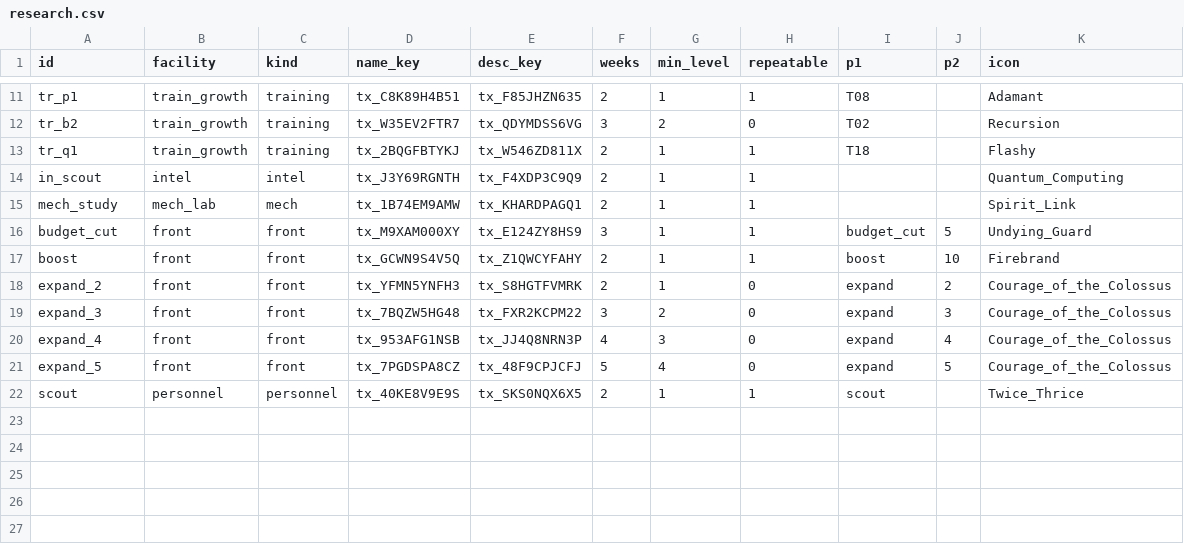
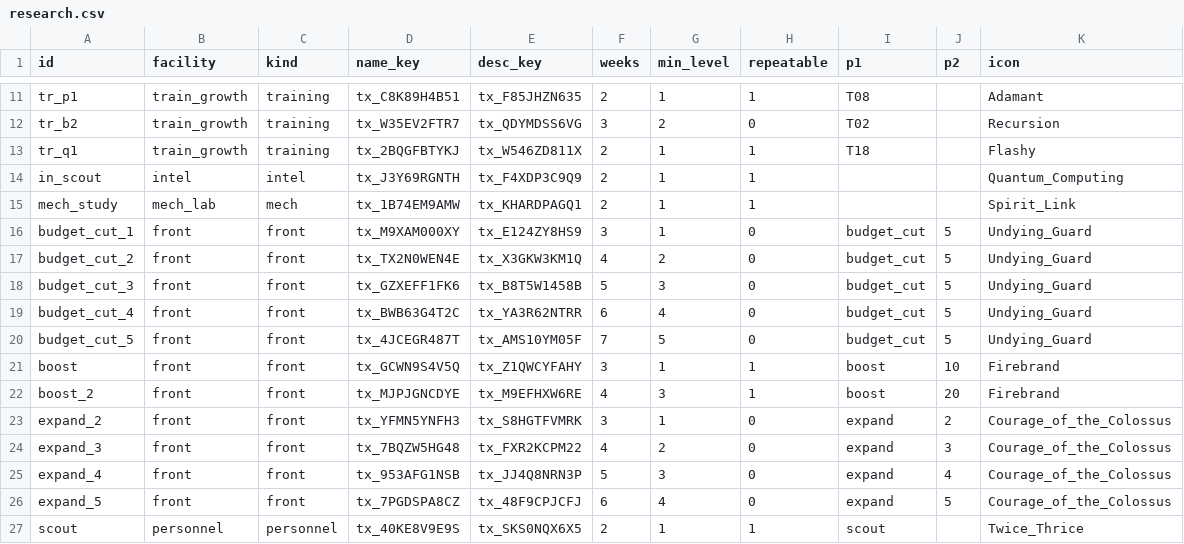
Before and after one commit to toniqat/esports-manager, a CSV file: data/csv/research.csv, drawn as a sheet; only a part is shown, gaps mark what is left out.

```diff
--- a/data/csv/research.csv
+++ b/data/csv/research.csv
@@ -15,8 +15,13 @@ in_scout,intel,intel,tx_J3Y69RGNTH,tx_F4XDP3C9Q9,2,1,1,,,Quantum_Computing
 mech_study,mech_lab,mech,tx_1B74EM9AMW,tx_KHARDPAGQ1,2,1,1,,,Spirit_Link
-budget_cut,front,front,tx_M9XAM000XY,tx_E124ZY8HS9,3,1,1,budget_cut,5,Undying_Guard
-boost,front,front,tx_GCWN9S4V5Q,tx_Z1QWCYFAHY,2,1,1,boost,10,Firebrand
-expand_2,front,front,tx_YFMN5YNFH3,tx_S8HGTFVMRK,2,1,0,expand,2,Courage_of_the_Colossus
-expand_3,front,front,tx_7BQZW5HG48,tx_FXR2KCPM22,3,2,0,expand,3,Courage_of_the_Colossus
-expand_4,front,front,tx_953AFG1NSB,tx_JJ4Q8NRN3P,4,3,0,expand,4,Courage_of_the_Colossus
-expand_5,front,front,tx_7PGDSPA8CZ,tx_48F9CPJCFJ,5,4,0,expand,5,Courage_of_the_Colossus
+budget_cut_1,front,front,tx_M9XAM000XY,tx_E124ZY8HS9,3,1,0,budget_cut,5,Undying_Guard
+budget_cut_2,front,front,tx_TX2N0WEN4E,tx_X3GKW3KM1Q,4,2,0,budget_cut,5,Undying_Guard
+budget_cut_3,front,front,tx_GZXEFF1FK6,tx_B8T5W1458B,5,3,0,budget_cut,5,Undying_Guard
+budget_cut_4,front,front,tx_BWB63G4T2C,tx_YA3R62NTRR,6,4,0,budget_cut,5,Undying_Guard
+budget_cut_5,front,front,tx_4JCEGR487T,tx_AMS10YM05F,7,5,0,budget_cut,5,Undying_Guard
+boost,front,front,tx_GCWN9S4V5Q,tx_Z1QWCYFAHY,3,1,1,boost,10,Firebrand
+boost_2,front,front,tx_MJPJGNCDYE,tx_M9EFHXW6RE,4,3,1,boost,20,Firebrand
+expand_2,front,front,tx_YFMN5YNFH3,tx_S8HGTFVMRK,3,1,0,expand,2,Courage_of_the_Colossus
+expand_3,front,front,tx_7BQZW5HG48,tx_FXR2KCPM22,4,2,0,expand,3,Courage_of_the_Colossus
+expand_4,front,front,tx_953AFG1NSB,tx_JJ4Q8NRN3P,5,3,0,expand,4,Courage_of_the_Colossus
+expand_5,front,front,tx_7PGDSPA8CZ,tx_48F9CPJCFJ,6,4,0,expand,5,Courage_of_the_Colossus
 scout,personnel,personnel,tx_40KE8V9E9S,tx_SKS0NQX6X5,2,1,1,scout,,Twice_Thrice
```
Also changed, not shown: data/csv/const.csv, data/l10n/src/finance.csv, 10 other files.
